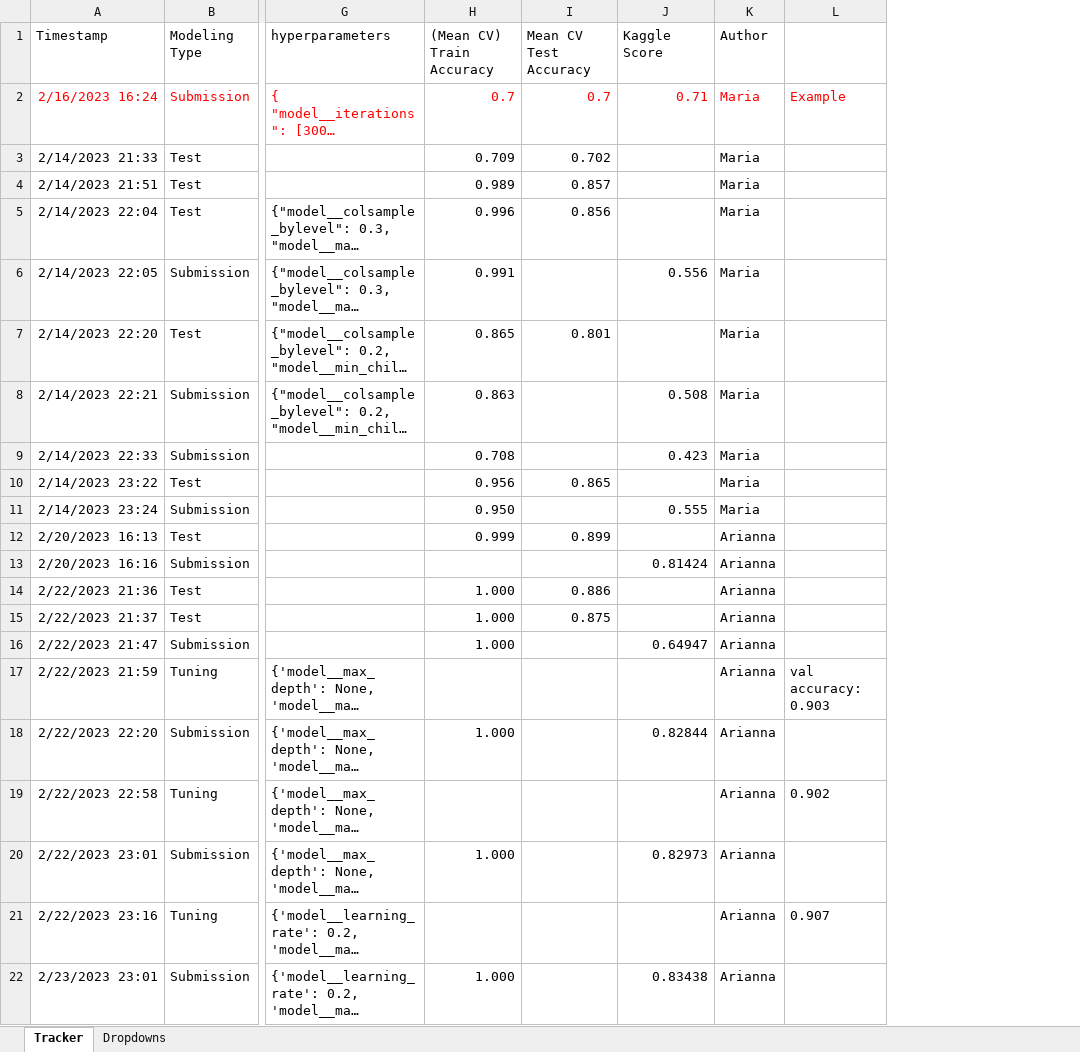
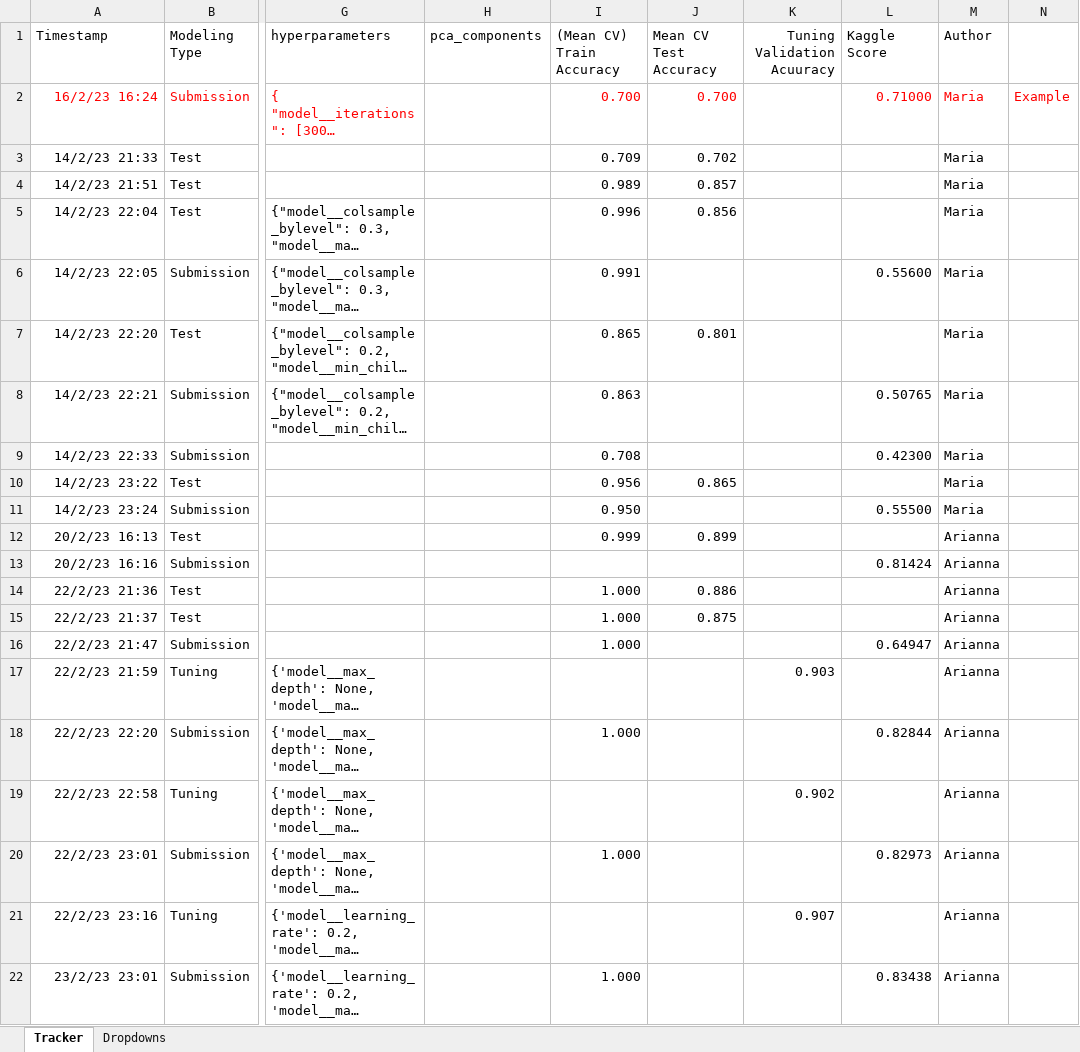
Before and after one commit to stlbnmaria/ml2challenge, an Excel workbook: modeling/modeling_tracker.xlsx, sheet Tracker, drawn as a sheet; only a part is shown, gaps mark what is left out; long unchanged cells end in …; values as stored, in another font and other column widths than the file's, no borders; table styles not drawn; removed rows and columns are numbered as before the commit, all else as after; the diff covers the shown part only; the diff names each change by its address in the sheet, - before the commit and + after, or states it on an @@ line.

Commit message:
update of new results till 1/3/23 10:35

```diff
--- a/modeling/modeling_tracker.xlsx (sheet Tracker)
+++ b/modeling/modeling_tracker.xlsx (sheet Tracker)
+column H (pca_components), empty
+column K (Tuning Validation Acuuracy), rows 17-21: 0.903 |  | 0.902 |  | 0.907
-column L, rows 2-21: Example |  |  |  |  |  |  |  |  |  |  |  |  |  |  | val accuracy: 0.903 |  | 0.902 |  | 0.907
+column N, row 2: Example
-A2 (Timestamp): 2/16/2023 16:24
+A2 (Timestamp): 16/2/23 16:24
-I2 ((Mean CV) Train Accuracy): 0.7
+I2 ((Mean CV) Train Accuracy): 0.700
-J2 (Mean CV Test Accuracy): 0.7
+J2 (Mean CV Test Accuracy): 0.700
-L2 (Kaggle Score): 0.71
+L2 (Kaggle Score): 0.71000
-A3 (Timestamp): 2/14/2023 21:33
+A3 (Timestamp): 14/2/23 21:33
-A4 (Timestamp): 2/14/2023 21:51
+A4 (Timestamp): 14/2/23 21:51
-A5 (Timestamp): 2/14/2023 22:04
+A5 (Timestamp): 14/2/23 22:04
-A6 (Timestamp): 2/14/2023 22:05
+A6 (Timestamp): 14/2/23 22:05
-L6 (Kaggle Score): 0.556
+L6 (Kaggle Score): 0.55600
-A7 (Timestamp): 2/14/2023 22:20
+A7 (Timestamp): 14/2/23 22:20
-A8 (Timestamp): 2/14/2023 22:21
+A8 (Timestamp): 14/2/23 22:21
-L8 (Kaggle Score): 0.508
+L8 (Kaggle Score): 0.50765
-A9 (Timestamp): 2/14/2023 22:33
+A9 (Timestamp): 14/2/23 22:33
-L9 (Kaggle Score): 0.423
+L9 (Kaggle Score): 0.42300
-A10 (Timestamp): 2/14/2023 23:22
+A10 (Timestamp): 14/2/23 23:22
-A11 (Timestamp): 2/14/2023 23:24
+A11 (Timestamp): 14/2/23 23:24
-L11 (Kaggle Score): 0.555
+L11 (Kaggle Score): 0.55500
-A12 (Timestamp): 2/20/2023 16:13
+A12 (Timestamp): 20/2/23 16:13
-A13 (Timestamp): 2/20/2023 16:16
+A13 (Timestamp): 20/2/23 16:16
-A14 (Timestamp): 2/22/2023 21:36
+A14 (Timestamp): 22/2/23 21:36
-A15 (Timestamp): 2/22/2023 21:37
+A15 (Timestamp): 22/2/23 21:37
-A16 (Timestamp): 2/22/2023 21:47
+A16 (Timestamp): 22/2/23 21:47
-A17 (Timestamp): 2/22/2023 21:59
+A17 (Timestamp): 22/2/23 21:59
-A18 (Timestamp): 2/22/2023 22:20
+A18 (Timestamp): 22/2/23 22:20
-A19 (Timestamp): 2/22/2023 22:58
+A19 (Timestamp): 22/2/23 22:58
-A20 (Timestamp): 2/22/2023 23:01
+A20 (Timestamp): 22/2/23 23:01
-A21 (Timestamp): 2/22/2023 23:16
+A21 (Timestamp): 22/2/23 23:16
-A22 (Timestamp): 2/23/2023 23:01
+A22 (Timestamp): 23/2/23 23:01
```
Also changed, not shown: 25 added rows, 7 edited cells and cell formats elsewhere in this sheet, sheet Dropdowns.
